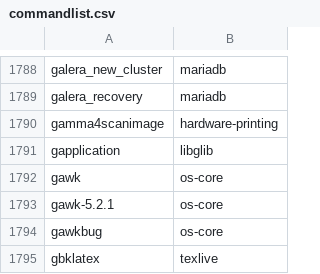
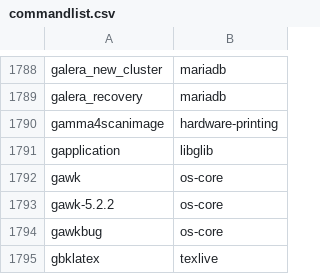
Before and after one commit to clearlinux-pkgs/cnf, a CSV file: commandlist.csv, drawn as a sheet; only a part is shown, gaps mark what is left out.

Commit message:
update command list for 39650

```diff
--- a/commandlist.csv
+++ b/commandlist.csv
@@ -1792,3 +1792,3 @@ gapplication	libglib
 gawk	os-core
-gawk-5.2.1	os-core
+gawk-5.2.2	os-core
 gawkbug	os-core
```
Also changed, not shown: 2 other files.
